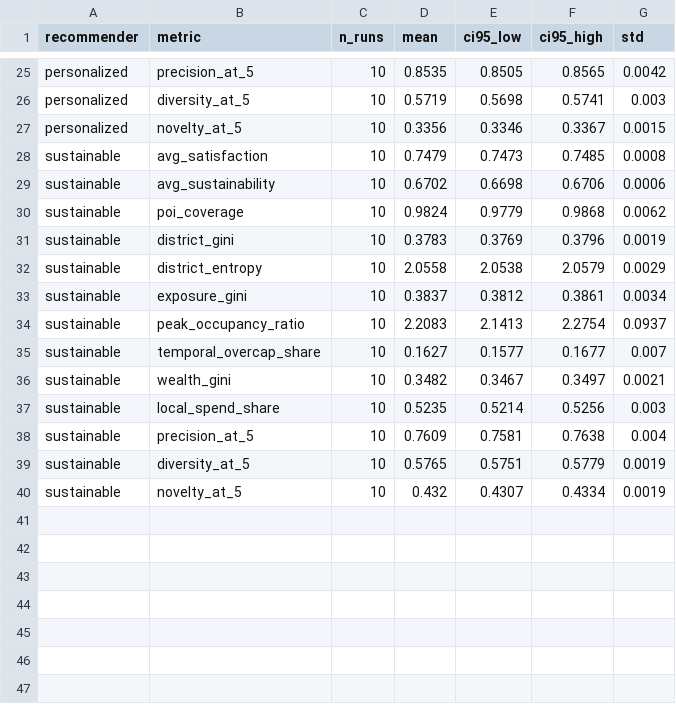
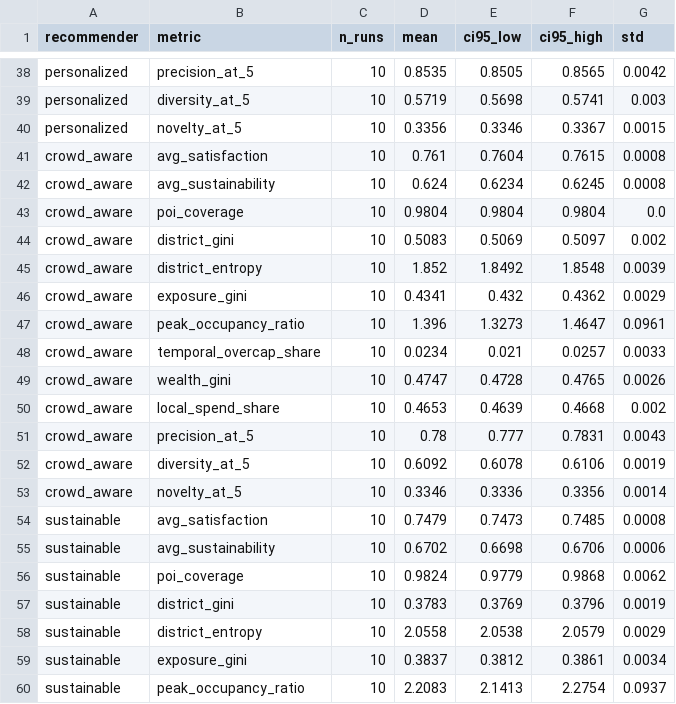
Before and after one commit to eliasubz/SustainPOI, a CSV file: outputs/confidence_intervals.csv, drawn as a sheet; only a part is shown, gaps mark what is left out; the shorter side is filled out with more unchanged rows; the diff covers the shown part only; the diff names each change by its address in the sheet, - before the commit and + after, or states it on an @@ line.

Commit message:
Finalized crowd-aware and random recommender, ablation study added

```diff
--- a/outputs/confidence_intervals.csv
+++ b/outputs/confidence_intervals.csv
+row 41: crowd_aware | avg_satisfaction | 10 | 0.761 | 0.7604 | 0.7615 | 0.0008
+row 42: crowd_aware | avg_sustainability | 10 | 0.624 | 0.6234 | 0.6245 | 0.0008
+row 43: crowd_aware | poi_coverage | 10 | 0.9804 | 0.9804 | 0.9804 | 0.0
+row 44: crowd_aware | district_gini | 10 | 0.5083 | 0.5069 | 0.5097 | 0.002
+row 45: crowd_aware | district_entropy | 10 | 1.852 | 1.8492 | 1.8548 | 0.0039
+row 46: crowd_aware | exposure_gini | 10 | 0.4341 | 0.432 | 0.4362 | 0.0029
+row 47: crowd_aware | peak_occupancy_ratio | 10 | 1.396 | 1.3273 | 1.4647 | 0.0961
+row 48: crowd_aware | temporal_overcap_share | 10 | 0.0234 | 0.021 | 0.0257 | 0.0033
+row 49: crowd_aware | wealth_gini | 10 | 0.4747 | 0.4728 | 0.4765 | 0.0026
+row 50: crowd_aware | local_spend_share | 10 | 0.4653 | 0.4639 | 0.4668 | 0.002
+row 51: crowd_aware | precision_at_5 | 10 | 0.78 | 0.777 | 0.7831 | 0.0043
+row 52: crowd_aware | diversity_at_5 | 10 | 0.6092 | 0.6078 | 0.6106 | 0.0019
+row 53: crowd_aware | novelty_at_5 | 10 | 0.3346 | 0.3336 | 0.3356 | 0.0014
```
Also changed, not shown: 13 added rows elsewhere in this file, outputs/movement_summary.csv, 27 other files.
